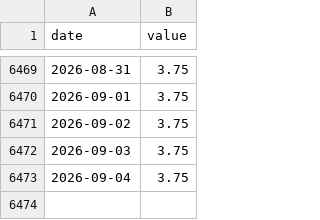
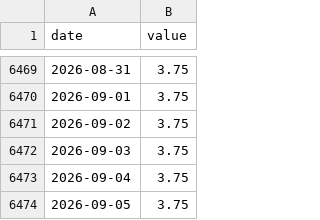
Before and after one commit to waterkoofAI/fiscal-dominance-monitor, a CSV file: data/cache/fred_DFEDTARU.csv, drawn as a sheet; only a part is shown, gaps mark what is left out.

Commit message:
data: 2026-09-05 macro update [skip ci]

```diff
--- a/data/cache/fred_DFEDTARU.csv
+++ b/data/cache/fred_DFEDTARU.csv
@@ -6473 +6473,2 @@ date,value
 2026-09-04,3.75
+2026-09-05,3.75
```
Also changed, not shown: data/cache/yahoo_BTC.csv, data/cache/yahoo_DXY.csv, 4 other files.
